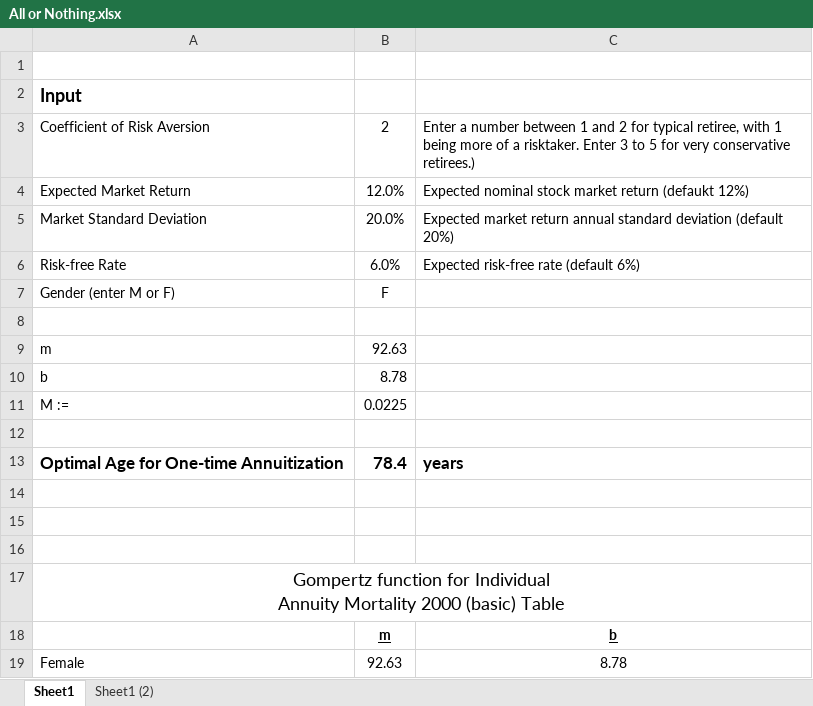
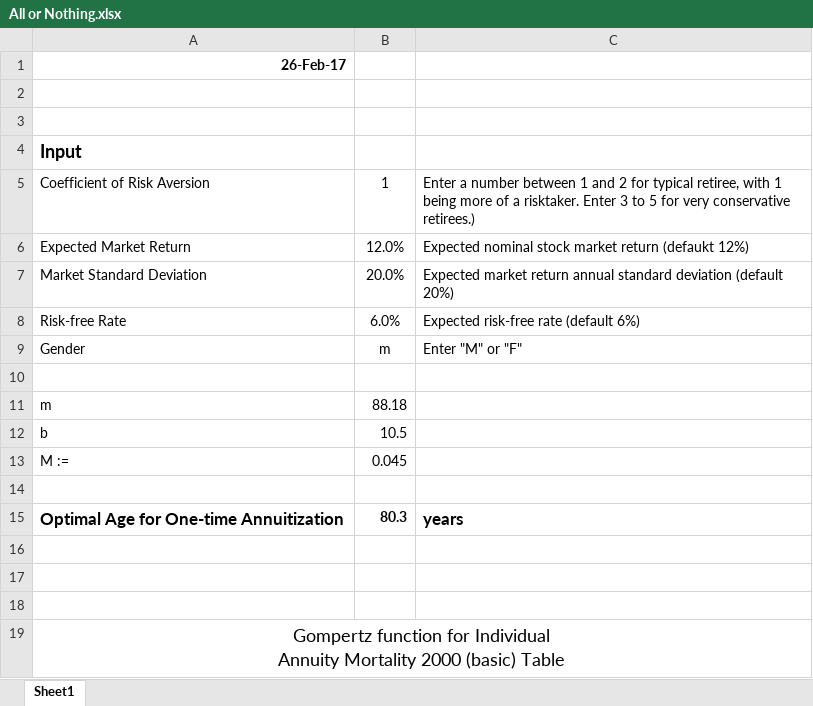
Before and after one commit to DirkCotton/RetirementCafe, an Excel workbook: All or Nothing.xlsx, sheet Sheet1, drawn as a sheet; only a part is shown; the shorter side is filled out with more unchanged rows; values as stored, in another font and other column widths than the file's, no borders; removed rows and columns are numbered as before the commit, all else as after; the diff covers the shown part only; the diff names each change by its address in the sheet, - before the commit and + after, or states it on an @@ line.

```diff
--- a/All or Nothing.xlsx (sheet Sheet1)
+++ b/All or Nothing.xlsx (sheet Sheet1)
-sheet tab: Sheet1 (2)
+row 1: 26-Feb-17
+row 2: (empty)
-B5: 2
+B5: 1
-row 7: Gender (enter M or F) | F
+row 9: Gender | m | Enter "M" or "F"
-B11: 92.63
+B11: 88.18
-B12: 8.78
+B12: 10.5
-B13: 0.0225
+B13: 0.045
-B15: 78.4
+B15: 80.3
@@ B15 text size: smaller @@
```
Also changed, not shown: 12 removed rows elsewhere in this sheet.
